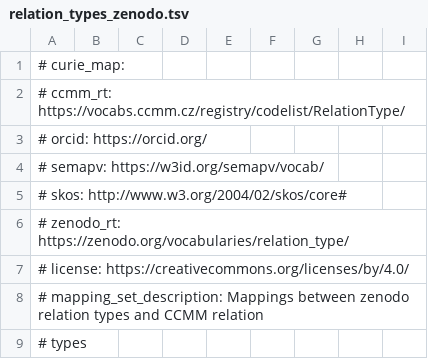
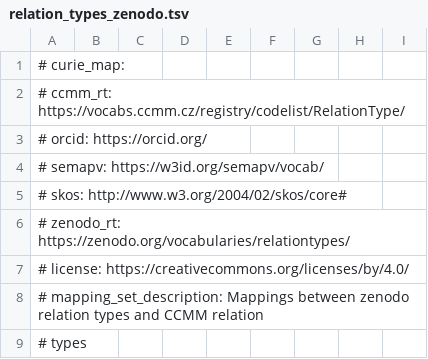
Before and after one commit to NRP-CZ/ccmm-invenio, a TSV file: src/ccmm_invenio/input/sssom/relation_types_zenodo.tsv, drawn as a sheet; only a part is shown.

Commit message:
fixed sssom mapping

```diff
--- a/src/ccmm_invenio/input/sssom/relation_types_zenodo.tsv
+++ b/src/ccmm_invenio/input/sssom/relation_types_zenodo.tsv
@@ -5,3 +5,3 @@
 #   skos: http://www.w3.org/2004/02/skos/core#
-#   zenodo_rt: https://zenodo.org/vocabularies/relation_type/
+#   zenodo_rt: https://zenodo.org/vocabularies/relationtypes/
 # license: https://creativecommons.org/licenses/by/4.0/
```
Also changed, not shown: src/ccmm_invenio/input/sssom/resource_types_zenodo.tsv, 16 other files.
